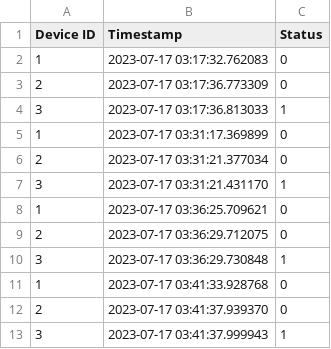
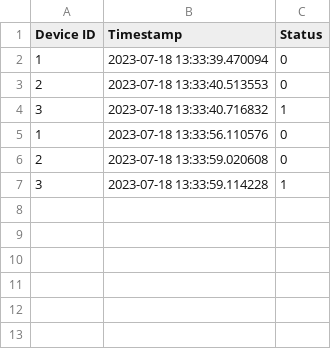
Before and after one commit to akshatgadodia/python-task-1, a CSV file: device_availability_data.csv, drawn as a sheet.

```diff
--- a/device_availability_data.csv
+++ b/device_availability_data.csv
@@ -1,13 +1,7 @@
 Device ID,Timestamp,Status
-1,2023-07-17 03:17:32.762083,0
-2,2023-07-17 03:17:36.773309,0
-3,2023-07-17 03:17:36.813033,1
-1,2023-07-17 03:31:17.369899,0
-2,2023-07-17 03:31:21.377034,0
-3,2023-07-17 03:31:21.431170,1
-1,2023-07-17 03:36:25.709621,0
-2,2023-07-17 03:36:29.712075,0
-3,2023-07-17 03:36:29.730848,1
-1,2023-07-17 03:41:33.928768,0
-2,2023-07-17 03:41:37.939370,0
-3,2023-07-17 03:41:37.999943,1
+1,2023-07-18 13:33:39.470094,0
+2,2023-07-18 13:33:40.513553,0
+3,2023-07-18 13:33:40.716832,1
+1,2023-07-18 13:33:56.110576,0
+2,2023-07-18 13:33:59.020608,0
+3,2023-07-18 13:33:59.114228,1
```
Also changed, not shown: 5 other files.
